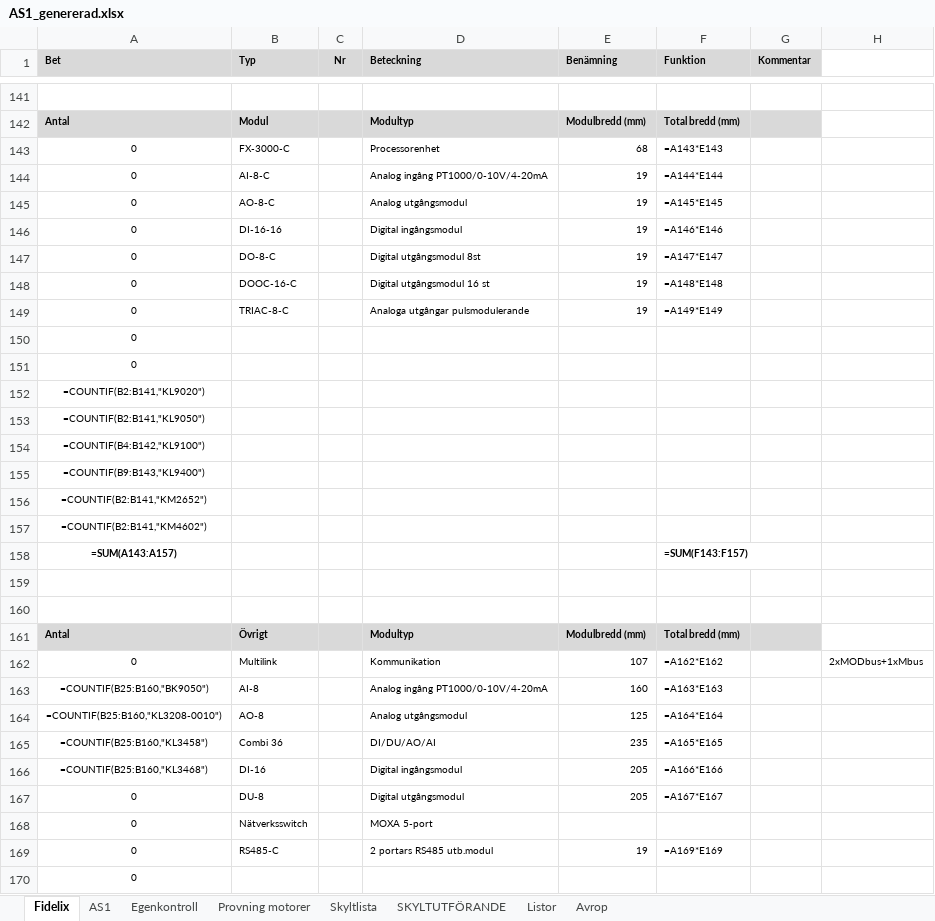
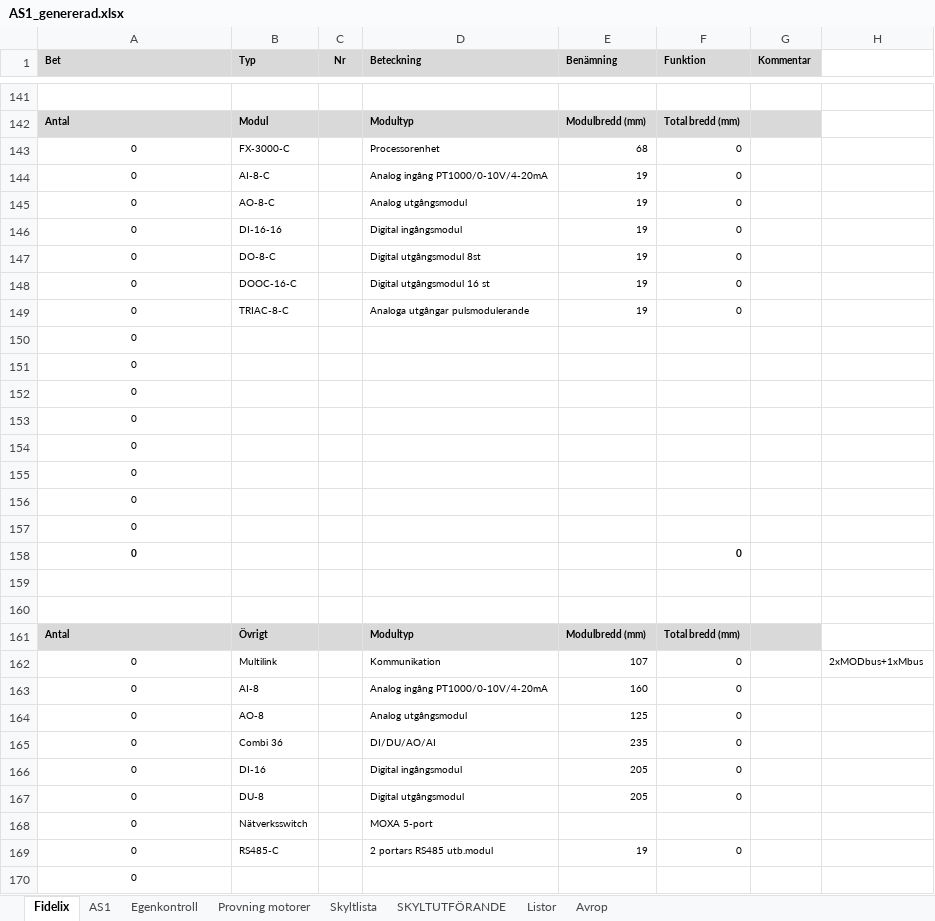
Before and after one commit to klanten87/NAS, an Excel workbook: AS1_genererad.xlsx, sheet Fidelix, drawn as a sheet; only a part is shown, gaps mark what is left out; values as stored, in another font and other column widths than the file's, no borders; formulas without a stored value are shown as written; removed rows and columns are numbered as before the commit, all else as after; the diff covers the shown part only; the diff names each change by its address in the sheet, - before the commit and + after, or states it on an @@ line.

```diff
--- a/AS1_genererad.xlsx (sheet Fidelix)
+++ b/AS1_genererad.xlsx (sheet Fidelix)
-F143 (Funktion): =A143*E143
+F143 (Funktion): 0
-F144 (Funktion): =A144*E144
+F144 (Funktion): 0
-F145 (Funktion): =A145*E145
+F145 (Funktion): 0
-F146 (Funktion): =A146*E146
+F146 (Funktion): 0
-F147 (Funktion): =A147*E147
+F147 (Funktion): 0
-F148 (Funktion): =A148*E148
+F148 (Funktion): 0
-F149 (Funktion): =A149*E149
+F149 (Funktion): 0
-A152 (Bet): =COUNTIF(B2:B141,"KL9020")
+A152 (Bet): 0
-A153 (Bet): =COUNTIF(B2:B141,"KL9050")
+A153 (Bet): 0
-A154 (Bet): =COUNTIF(B4:B142,"KL9100")
+A154 (Bet): 0
-A155 (Bet): =COUNTIF(B9:B143,"KL9400")
+A155 (Bet): 0
-A156 (Bet): =COUNTIF(B2:B141,"KM2652")
+A156 (Bet): 0
-A157 (Bet): =COUNTIF(B2:B141,"KM4602")
+A157 (Bet): 0
-row 158: =SUM(A143:A157) |  |  |  |  | =SUM(F143:F157)
+row 158: 0 |  |  |  |  | 0
-F162 (Funktion): =A162*E162
+F162 (Funktion): 0
-A163 (Bet): =COUNTIF(B25:B160,"BK9050")
+A163 (Bet): 0
-F163 (Funktion): =A163*E163
+F163 (Funktion): 0
-A164 (Bet): =COUNTIF(B25:B160,"KL3208-0010")
+A164 (Bet): 0
-F164 (Funktion): =A164*E164
+F164 (Funktion): 0
-A165 (Bet): =COUNTIF(B25:B160,"KL3458")
+A165 (Bet): 0
-F165 (Funktion): =A165*E165
+F165 (Funktion): 0
-A166 (Bet): =COUNTIF(B25:B160,"KL3468")
+A166 (Bet): 0
-F166 (Funktion): =A166*E166
+F166 (Funktion): 0
-F167 (Funktion): =A167*E167
+F167 (Funktion): 0
-F169 (Funktion): =A169*E169
+F169 (Funktion): 0
```
Also changed, not shown: 1 added row, 1 removed row and 6 edited cells elsewhere in this sheet, sheet Avrop, sheet AS1, sheet SKYLTUTFÖRANDE, sheet Listor, AS1.xlsx, 1 other file.
